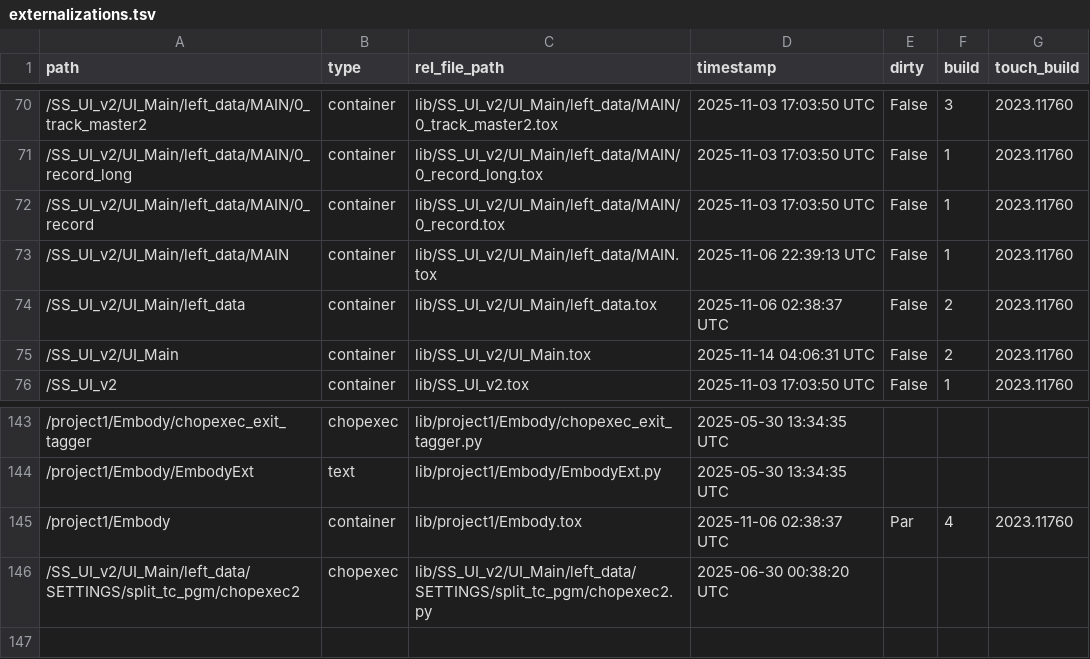
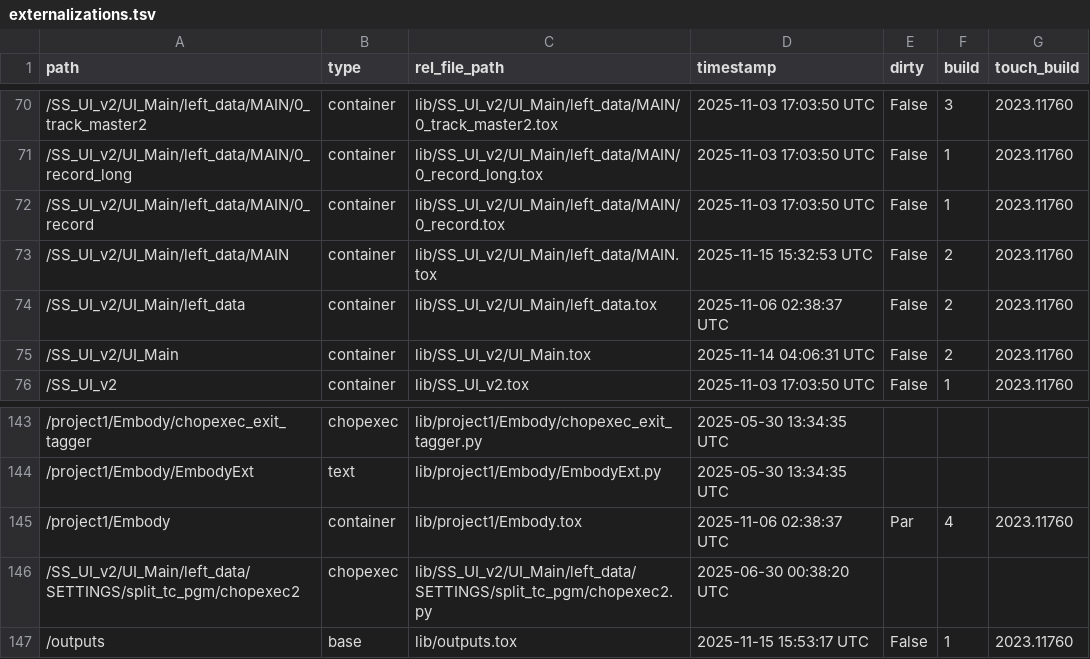
Before and after one commit to fragment-nine/Show-Saver, a TSV file: lib/project1/externalizations.tsv, drawn as a sheet; only a part is shown, gaps mark what is left out.

Commit message:
NDI Outputs

```diff
--- a/lib/project1/externalizations.tsv
+++ b/lib/project1/externalizations.tsv
@@ -72,3 +72,3 @@ path	type	rel_file_path	timestamp	dirty	build	touch_build
 /SS_UI_v2/UI_Main/left_data/MAIN/0_record	container	lib/SS_UI_v2/UI_Main/left_data/MAIN/0_record.tox	2025-11-03 17:03:50 UTC	False	1	2023.11760
-/SS_UI_v2/UI_Main/left_data/MAIN	container	lib/SS_UI_v2/UI_Main/left_data/MAIN.tox	2025-11-06 22:39:13 UTC	False	1	2023.11760
+/SS_UI_v2/UI_Main/left_data/MAIN	container	lib/SS_UI_v2/UI_Main/left_data/MAIN.tox	2025-11-15 15:32:53 UTC	False	2	2023.11760
 /SS_UI_v2/UI_Main/left_data	container	lib/SS_UI_v2/UI_Main/left_data.tox	2025-11-06 02:38:37 UTC	False	2	2023.11760
@@ -146 +146,2 @@ path	type	rel_file_path	timestamp	dirty	build	touch_build
 /SS_UI_v2/UI_Main/left_data/SETTINGS/split_tc_pgm/chopexec2	chopexec	lib/SS_UI_v2/UI_Main/left_data/SETTINGS/split_tc_pgm/chopexec2.py	2025-06-30 00:38:20 UTC			
+/outputs	base	lib/outputs.tox	2025-11-15 15:53:17 UTC	False	1	2023.11760
```
Also changed, not shown: 2 other files.
